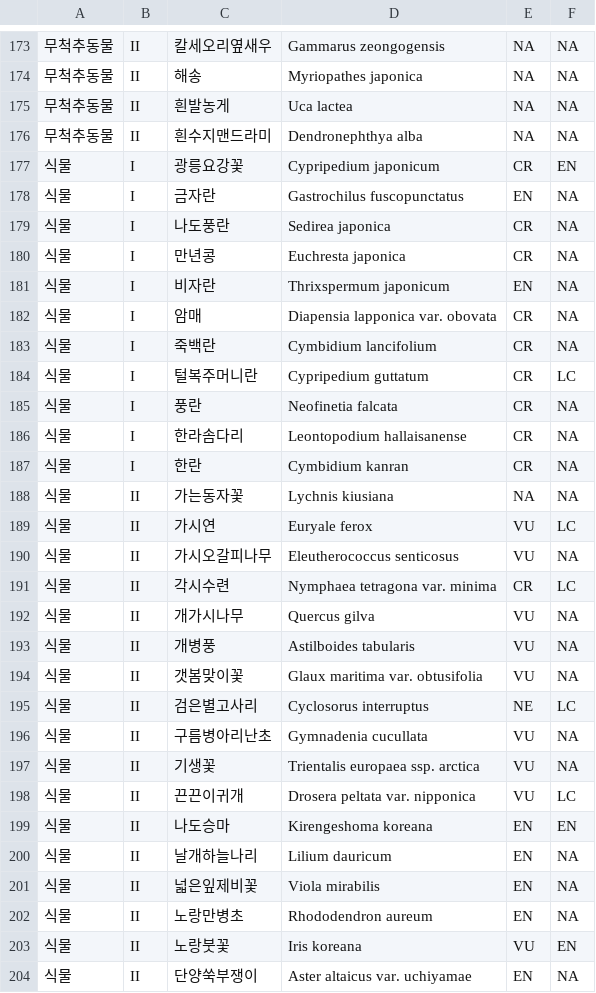
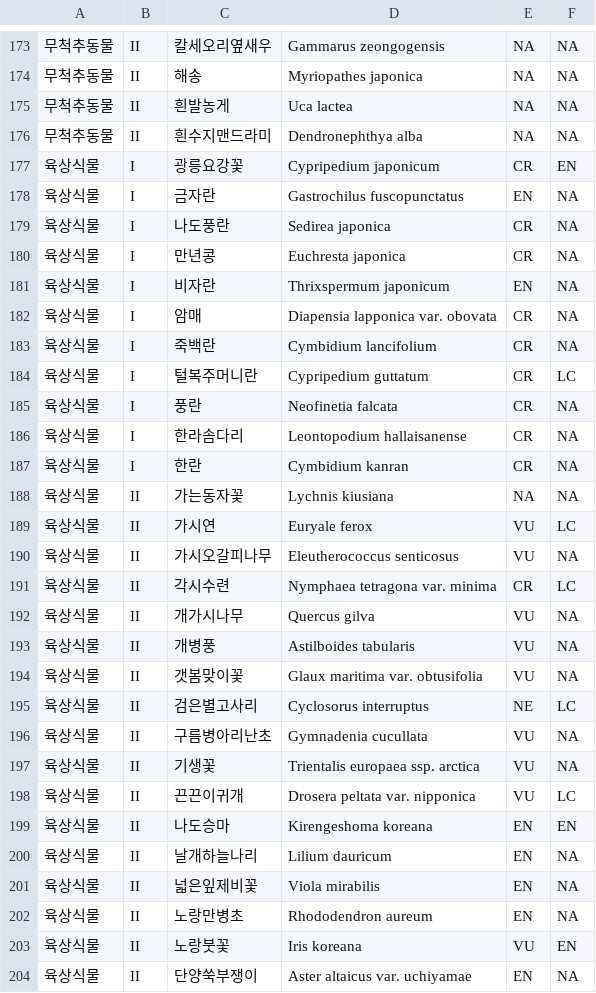
Before and after one commit to rodumani1012/FourRest, a CSV file: forest/src/main/webapp/resources/assets/csv/endangeredList.csv, drawn as a sheet; only a part is shown, gaps mark what is left out; the diff covers the shown part only.

```diff
--- a/forest/src/main/webapp/resources/assets/csv/endangeredList.csv
+++ b/forest/src/main/webapp/resources/assets/csv/endangeredList.csv
@@ -176,29 +176,29 @@
 무척추동물,II,흰수지맨드라미,Dendronephthya alba,NA,NA
-식물,I,광릉요강꽃,Cypripedium japonicum,CR,EN
-식물,I,금자란,Gastrochilus fuscopunctatus,EN,NA
-식물,I,나도풍란,Sedirea japonica,CR,NA
-식물,I,만년콩,Euchresta japonica,CR,NA
-식물,I,비자란,Thrixspermum japonicum,EN,NA
-식물,I,암매,Diapensia lapponica var. obovata,CR,NA
-식물,I,죽백란,Cymbidium lancifolium,CR,NA
-식물,I,털복주머니란,Cypripedium guttatum,CR,LC
-식물,I,풍란,Neofinetia falcata,CR,NA
-식물,I,한라솜다리,Leontopodium hallaisanense,CR,NA
-식물,I,한란,Cymbidium kanran,CR,NA
-식물,II,가는동자꽃,Lychnis kiusiana,NA,NA
-식물,II,가시연,Euryale ferox,VU,LC
-식물,II,가시오갈피나무,Eleutherococcus senticosus,VU,NA
-식물,II,각시수련,Nymphaea tetragona var. minima,CR,LC
-식물,II,개가시나무,Quercus gilva,VU,NA
-식물,II,개병풍,Astilboides tabularis,VU,NA
-식물,II,갯봄맞이꽃,Glaux maritima var. obtusifolia,VU,NA
-식물,II,검은별고사리,Cyclosorus interruptus,NE,LC
-식물,II,구름병아리난초,Gymnadenia cucullata,VU,NA
-식물,II,기생꽃,Trientalis europaea ssp. arctica,VU,NA
-식물,II,끈끈이귀개,Drosera peltata var. nipponica,VU,LC
-식물,II,나도승마,Kirengeshoma koreana,EN,EN
-식물,II,날개하늘나리,Lilium dauricum,EN,NA
-식물,II,넓은잎제비꽃,Viola mirabilis,EN,NA
-식물,II,노랑만병초,Rhododendron aureum,EN,NA
-식물,II,노랑붓꽃,Iris koreana,VU,EN
-식물,II,단양쑥부쟁이,Aster altaicus var. uchiyamae,EN,NA
+육상식물,I,광릉요강꽃,Cypripedium japonicum,CR,EN
+육상식물,I,금자란,Gastrochilus fuscopunctatus,EN,NA
+육상식물,I,나도풍란,Sedirea japonica,CR,NA
+육상식물,I,만년콩,Euchresta japonica,CR,NA
+육상식물,I,비자란,Thrixspermum japonicum,EN,NA
+육상식물,I,암매,Diapensia lapponica var. obovata,CR,NA
+육상식물,I,죽백란,Cymbidium lancifolium,CR,NA
+육상식물,I,털복주머니란,Cypripedium guttatum,CR,LC
+육상식물,I,풍란,Neofinetia falcata,CR,NA
+육상식물,I,한라솜다리,Leontopodium hallaisanense,CR,NA
+육상식물,I,한란,Cymbidium kanran,CR,NA
+육상식물,II,가는동자꽃,Lychnis kiusiana,NA,NA
+육상식물,II,가시연,Euryale ferox,VU,LC
+육상식물,II,가시오갈피나무,Eleutherococcus senticosus,VU,NA
+육상식물,II,각시수련,Nymphaea tetragona var. minima,CR,LC
+육상식물,II,개가시나무,Quercus gilva,VU,NA
+육상식물,II,개병풍,Astilboides tabularis,VU,NA
+육상식물,II,갯봄맞이꽃,Glaux maritima var. obtusifolia,VU,NA
+육상식물,II,검은별고사리,Cyclosorus interruptus,NE,LC
+육상식물,II,구름병아리난초,Gymnadenia cucullata,VU,NA
+육상식물,II,기생꽃,Trientalis europaea ssp. arctica,VU,NA
+육상식물,II,끈끈이귀개,Drosera peltata var. nipponica,VU,LC
+육상식물,II,나도승마,Kirengeshoma koreana,EN,EN
+육상식물,II,날개하늘나리,Lilium dauricum,EN,NA
+육상식물,II,넓은잎제비꽃,Viola mirabilis,EN,NA
+육상식물,II,노랑만병초,Rhododendron aureum,EN,NA
+육상식물,II,노랑붓꽃,Iris koreana,VU,EN
+육상식물,II,단양쑥부쟁이,Aster altaicus var. uchiyamae,EN,NA
```
Also changed, not shown: 70 edited cells elsewhere in this file, 21 other files.
